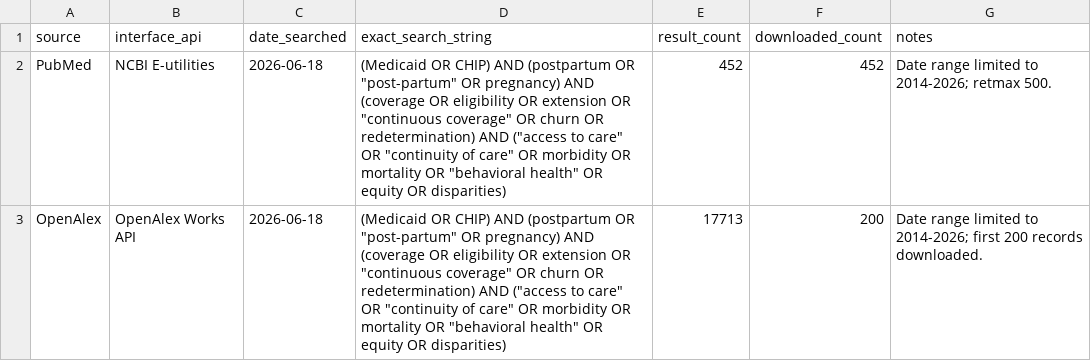
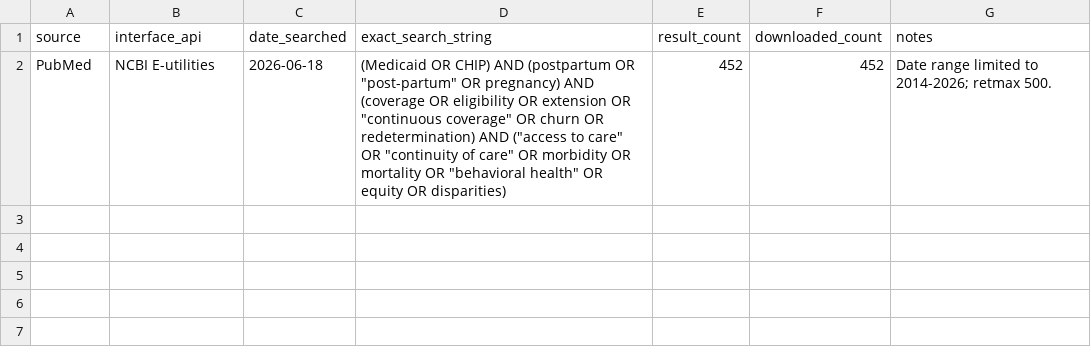
Before and after one commit to caroline-howard/medicaid-postpartum-equity-review, a CSV file: data/outputs/search_log.csv, drawn as a sheet.

```diff
--- a/data/outputs/search_log.csv
+++ b/data/outputs/search_log.csv
@@ -2,2 +2 @@ source,interface_api,date_searched,exact_search_string,result_count,downloaded_c
 PubMed,NCBI E-utilities,2026-06-18,"(Medicaid OR CHIP) AND (postpartum OR ""post-partum"" OR pregnancy) AND (coverage OR eligibility OR extension OR ""continuous coverage"" OR churn OR redetermination) AND (""access to care"" OR ""continuity of care"" OR morbidity OR mortality OR ""behavioral health"" OR equity OR disparities)",452,452,Date range limited to 2014-2026; retmax 500.
-OpenAlex,OpenAlex Works API,2026-06-18,"(Medicaid OR CHIP) AND (postpartum OR ""post-partum"" OR pregnancy) AND (coverage OR eligibility OR extension OR ""continuous coverage"" OR churn OR redetermination) AND (""access to care"" OR ""continuity of care"" OR morbidity OR mortality OR ""behavioral health"" OR equity OR disparities)",17713,200,Date range limited to 2014-2026; first 200 records downloaded.
```
Also changed, not shown: data/outputs/prisma_counts.csv, 21 other files.
